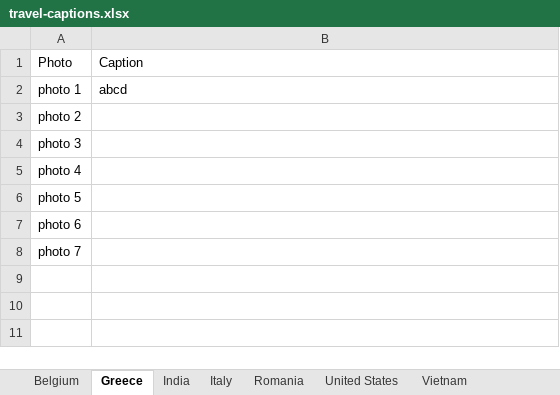
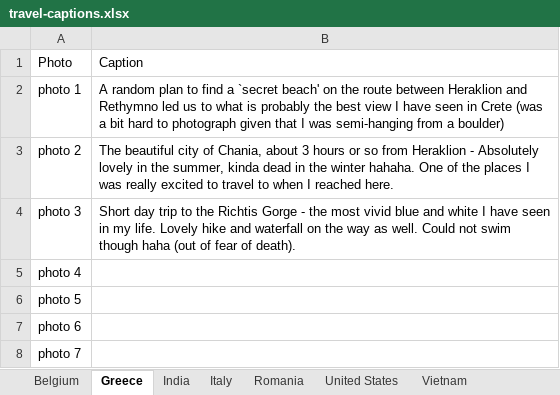
Before and after one commit to arnablahiry/arnablahiry.github.io, an Excel workbook: data/travel-captions.xlsx, sheet Greece, drawn as a sheet; values as stored, in another font and other column widths than the file's, no borders; the diff names each change by its address in the sheet, - before the commit and + after, or states it on an @@ line.

Commit message:
Auto updating captions in travel page

```diff
--- a/data/travel-captions.xlsx (sheet Greece)
+++ b/data/travel-captions.xlsx (sheet Greece)
-B2: abcd
+B2: A random plan to find a `secret beach' on the route between Heraklion and Rethymno led us to what is probably the best view I have seen in Crete (was a bit hard to photograph given that I was semi-hanging from a boulder)
-B3: (empty)
+B3: The beautiful city of Chania, about 3 hours or so from Heraklion - Absolutely lovely in the summer, kinda dead in the winter hahaha. One of the places I was really excited to travel to when I reached here.
-B4: (empty)
+B4: Short day trip to the Richtis Gorge - the most vivid blue and white I have seen in my life. Lovely hike and waterfall on the way as well. Could not swim though haha (out of fear of death).
```
Also changed, not shown: sheet Belgium, 21 other files.
